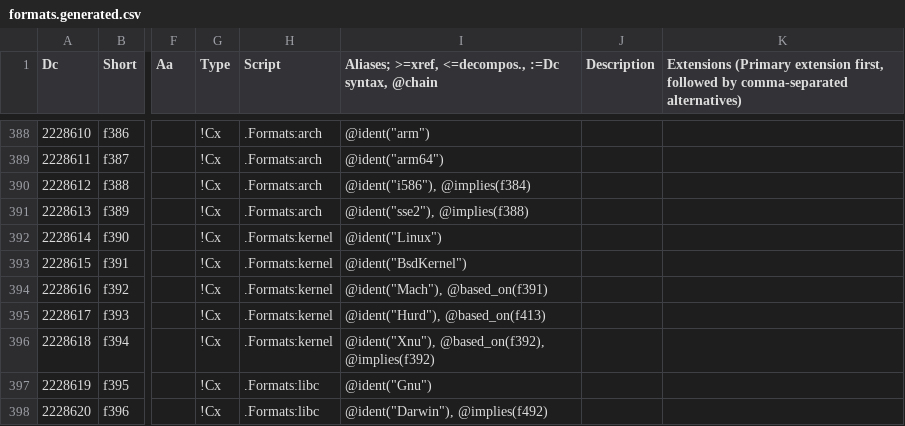
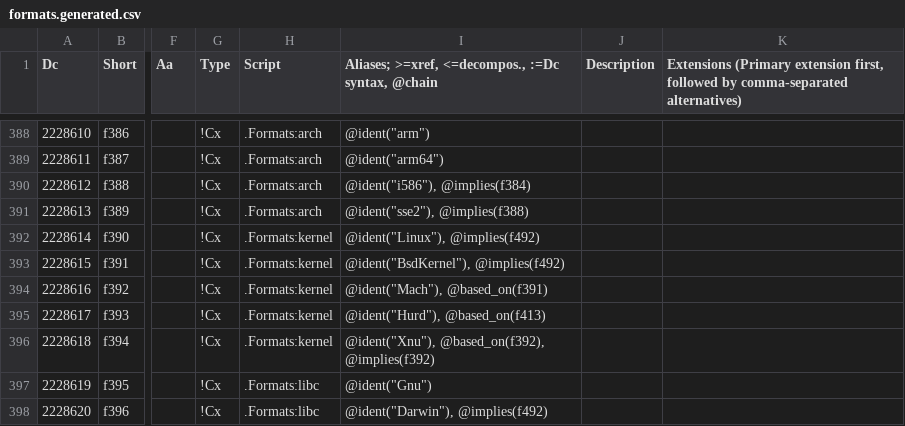
Before and after one commit to collectivetoolbox/collectivetoolbox, a CSV file: src/formats/dcdata/data/formats.generated.csv, drawn as a sheet; only a part is shown, gaps mark what is left out; the diff names each change by its address in the sheet, - before the commit and + after, or states it on an @@ line.

Commit message:
refactor: Replace inline platform data

```diff
--- a/src/formats/dcdata/data/formats.generated.csv
+++ b/src/formats/dcdata/data/formats.generated.csv
-I392: @ident("Linux")
+I392: @ident("Linux"), @implies(f492)
-I393: @ident("BsdKernel")
+I393: @ident("BsdKernel"), @implies(f492)
```
Also changed, not shown: src/formats/dcdata/data/categories/formats/os.csv, 4 other files.
